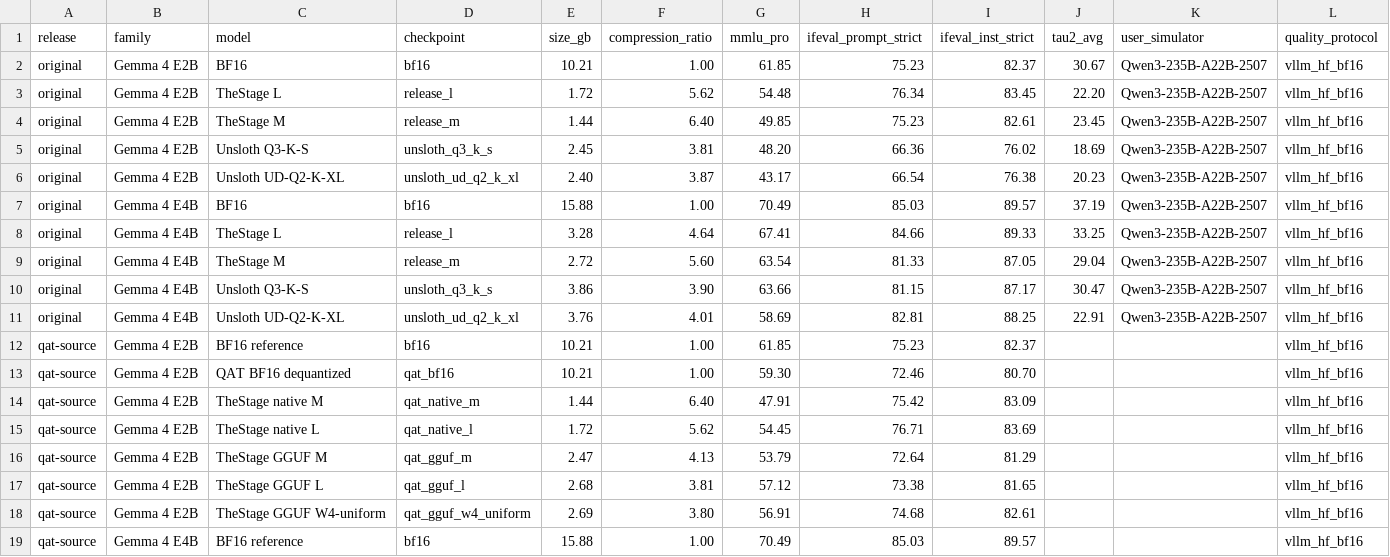
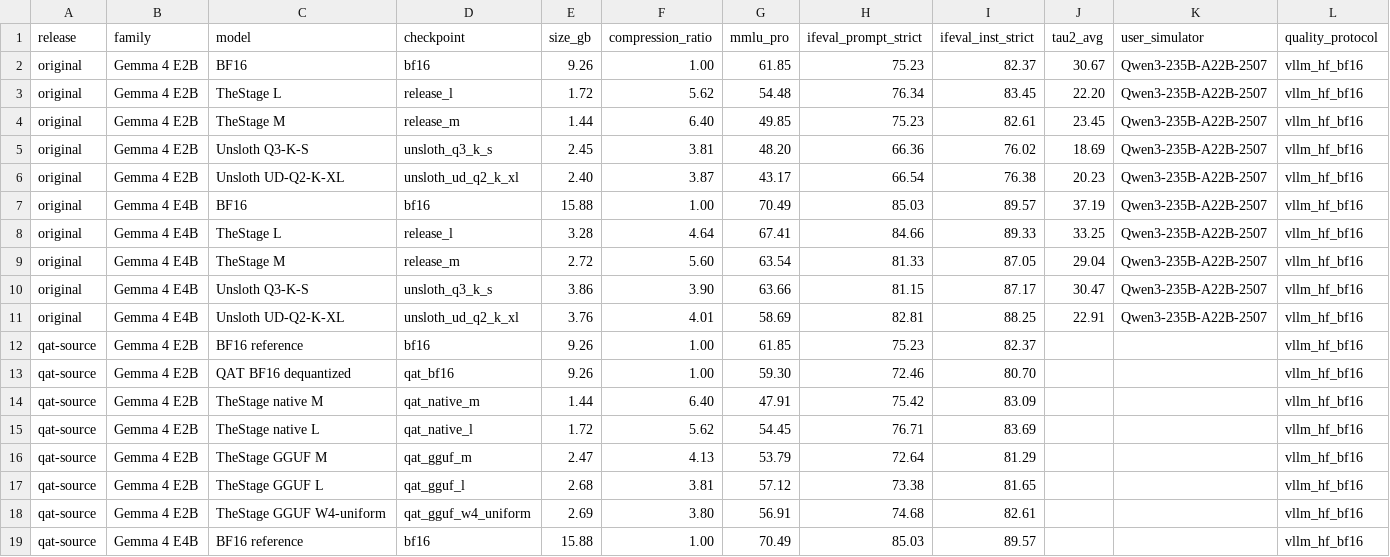
Before and after one commit to TheStageAI/edge-lm, a CSV file: benchmarks/quality/results/gemma4_release_quality.csv, drawn as a sheet; only a part is shown.

```diff
--- a/benchmarks/quality/results/gemma4_release_quality.csv
+++ b/benchmarks/quality/results/gemma4_release_quality.csv
@@ -1,3 +1,3 @@
 release,family,model,checkpoint,size_gb,compression_ratio,mmlu_pro,ifeval_prompt_strict,ifeval_inst_strict,tau2_avg,user_simulator,quality_protocol
-original,Gemma 4 E2B,BF16,bf16,10.21,1.00,61.85,75.23,82.37,30.67,Qwen3-235B-A22B-2507,vllm_hf_bf16
+original,Gemma 4 E2B,BF16,bf16,9.26,1.00,61.85,75.23,82.37,30.67,Qwen3-235B-A22B-2507,vllm_hf_bf16
 original,Gemma 4 E2B,TheStage L,release_l,1.72,5.62,54.48,76.34,83.45,22.20,Qwen3-235B-A22B-2507,vllm_hf_bf16
@@ -11,4 +11,4 @@ original,Gemma 4 E4B,Unsloth Q3-K-S,unsloth_q3_k_s,3.86,3.90,63.66,81.15,87.17,3
 original,Gemma 4 E4B,Unsloth UD-Q2-K-XL,unsloth_ud_q2_k_xl,3.76,4.01,58.69,82.81,88.25,22.91,Qwen3-235B-A22B-2507,vllm_hf_bf16
-qat-source,Gemma 4 E2B,BF16 reference,bf16,10.21,1.00,61.85,75.23,82.37,,,vllm_hf_bf16
-qat-source,Gemma 4 E2B,QAT BF16 dequantized,qat_bf16,10.21,1.00,59.30,72.46,80.70,,,vllm_hf_bf16
+qat-source,Gemma 4 E2B,BF16 reference,bf16,9.26,1.00,61.85,75.23,82.37,,,vllm_hf_bf16
+qat-source,Gemma 4 E2B,QAT BF16 dequantized,qat_bf16,9.26,1.00,59.30,72.46,80.70,,,vllm_hf_bf16
 qat-source,Gemma 4 E2B,TheStage native M,qat_native_m,1.44,6.40,47.91,75.42,83.09,,,vllm_hf_bf16
```
Also changed, not shown: benchmarks/results/apple_m3_max_native_performance.csv, 3 other files.
